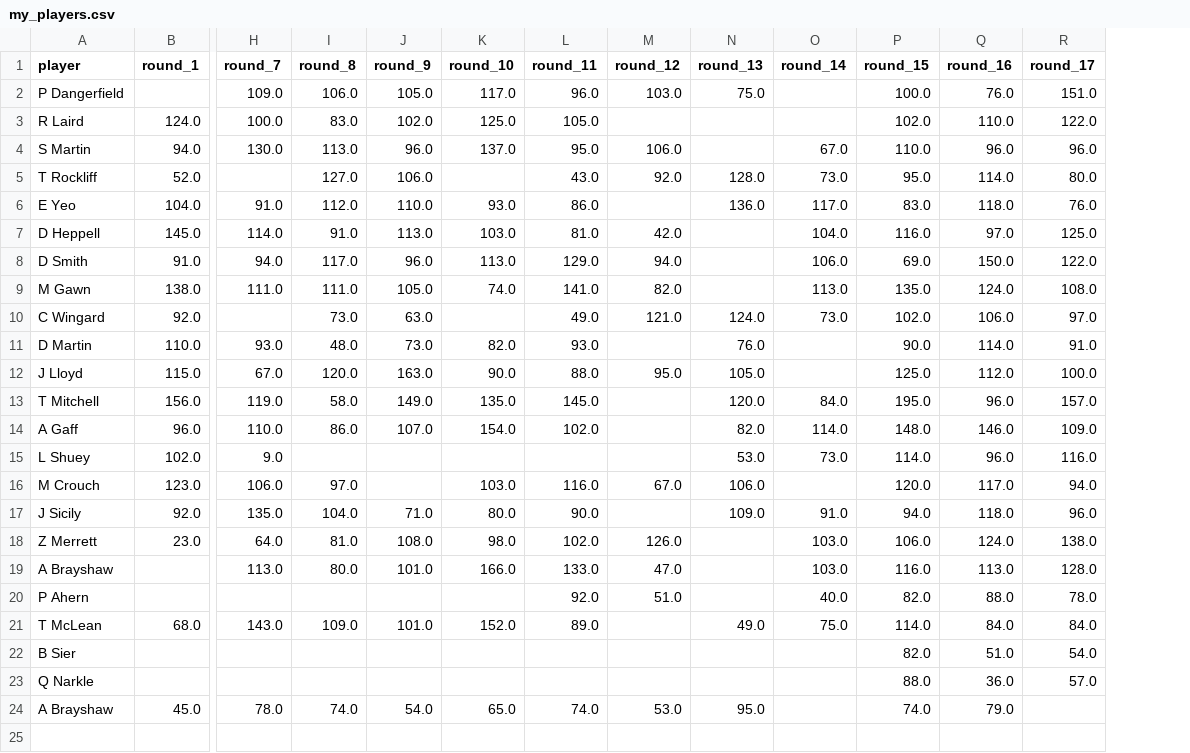
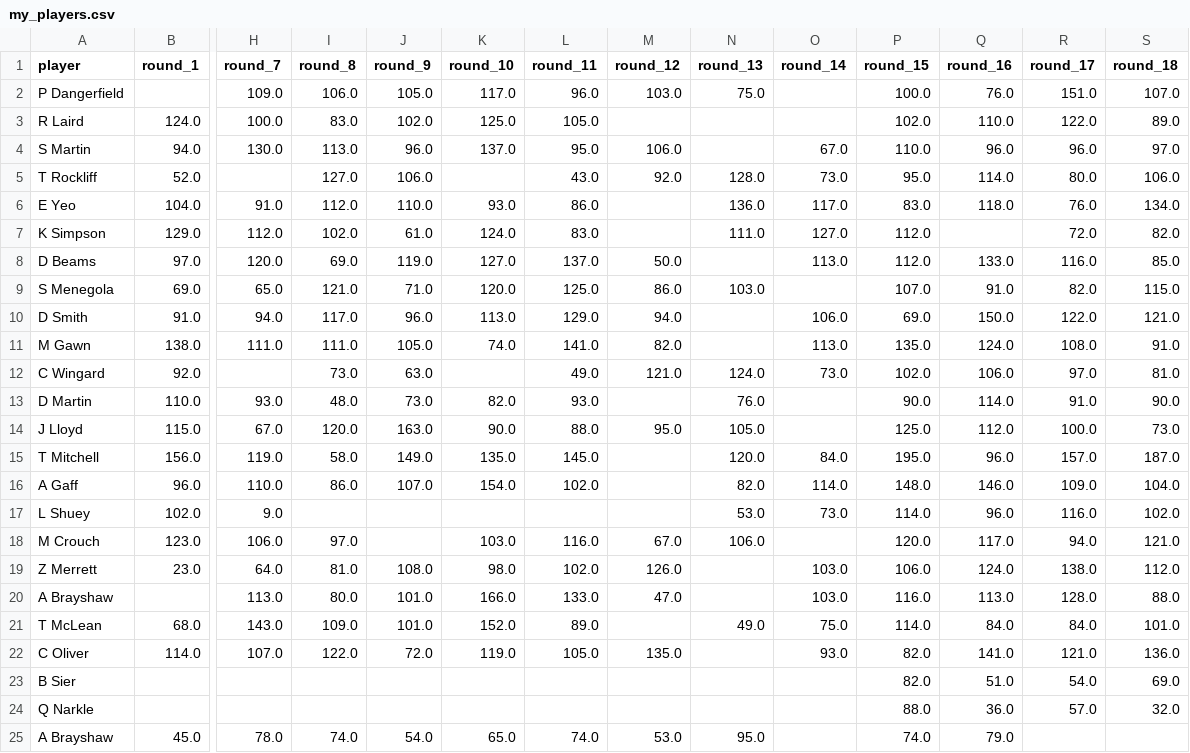
Before and after one commit to mpoorboy/AFL-fantasy-data, a CSV file: my_players.csv, drawn as a sheet; only a part is shown, gaps mark what is left out; removed rows and columns are numbered as before the commit, all else as after; rows hold the shown columns only; the diff names each change by its address in the sheet, - before the commit and + after, or states it on an @@ line.

```diff
--- a/my_players.csv
+++ b/my_players.csv
+column S (round_18), rows 2-6: 107.0 | 89.0 | 97.0 | 106.0 | 134.0; rows 10-21: 121.0 | 91.0 | 81.0 | 90.0 | 73.0 | 187.0 | 104.0 | 102.0 | 121.0 | 112.0 | 88.0 | 101.0; rows 23-24: 69.0 | 32.0
-row 7: D Heppell | 145.0 | 114.0 | 91.0 | 113.0 | 103.0 | 81.0 | 42.0 |  | 104.0 | 116.0 | 97.0 | 125.0
+row 7: K Simpson | 129.0 | 112.0 | 102.0 | 61.0 | 124.0 | 83.0 |  | 111.0 | 127.0 | 112.0 |  | 72.0 | 82.0
+row 8: D Beams | 97.0 | 120.0 | 69.0 | 119.0 | 127.0 | 137.0 | 50.0 |  | 113.0 | 112.0 | 133.0 | 116.0 | 85.0
+row 9: S Menegola | 69.0 | 65.0 | 121.0 | 71.0 | 120.0 | 125.0 | 86.0 | 103.0 |  | 107.0 | 91.0 | 82.0 | 115.0
-row 17: J Sicily | 92.0 | 135.0 | 104.0 | 71.0 | 80.0 | 90.0 |  | 109.0 | 91.0 | 94.0 | 118.0 | 96.0
-row 20: P Ahern |  |  |  |  |  | 92.0 | 51.0 |  | 40.0 | 82.0 | 88.0 | 78.0
+row 22: C Oliver | 114.0 | 107.0 | 122.0 | 72.0 | 119.0 | 105.0 | 135.0 |  | 93.0 | 82.0 | 141.0 | 121.0 | 136.0
```
Also changed, not shown: dt.csv, 4 other files.
